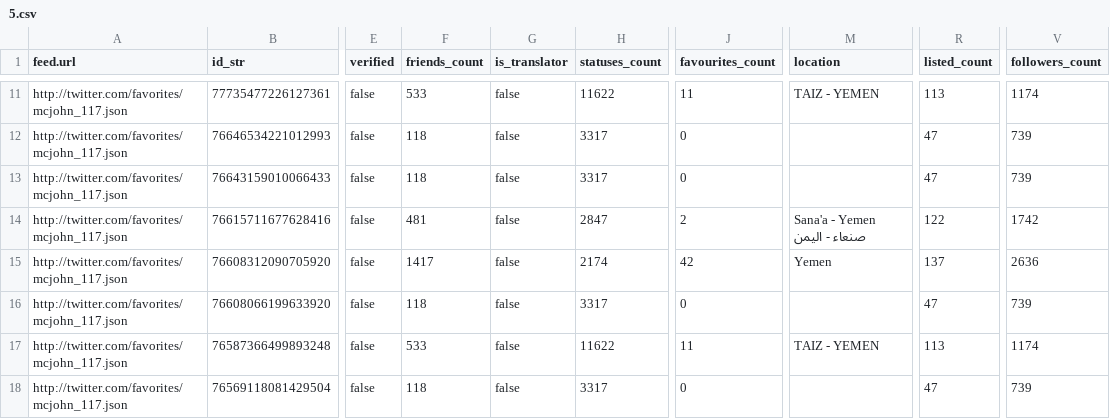
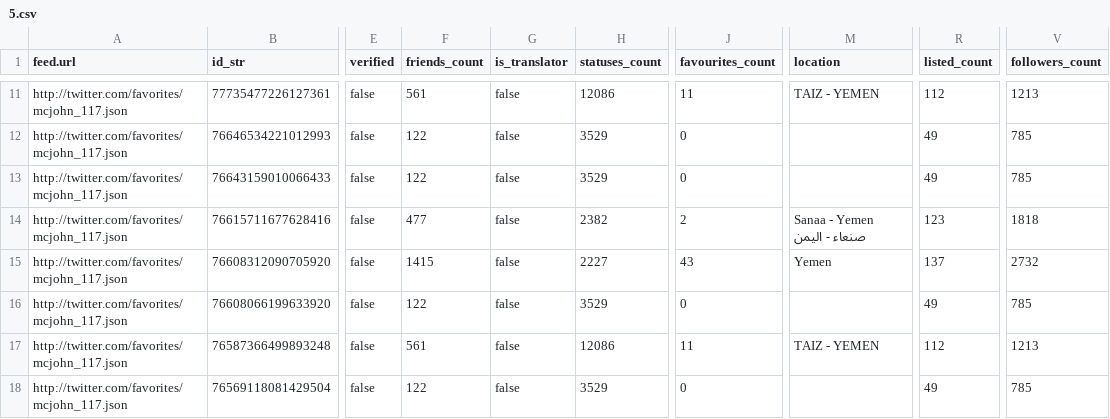
Before and after one commit to mshea/FetchFavorites, a CSV file: public/5.csv, drawn as a sheet; only a part is shown, gaps mark what is left out; the diff covers the shown part only; the diff names each change by its address in the sheet, - before the commit and + after, or states it on an @@ line.

```diff
--- a/public/5.csv
+++ b/public/5.csv
-F11 (friends_count): 533
+F11 (friends_count): 561
-H11 (statuses_count): 11622
+H11 (statuses_count): 12086
-R11 (listed_count): 113
+R11 (listed_count): 112
-V11 (followers_count): 1174
+V11 (followers_count): 1213
-F12:F13 (friends_count): 118
+F12:F13 (friends_count): 122
-H12:H13 (statuses_count): 3317
+H12:H13 (statuses_count): 3529
-R12:R13 (listed_count): 47
+R12:R13 (listed_count): 49
-V12:V13 (followers_count): 739
+V12:V13 (followers_count): 785
-F14 (friends_count): 481
+F14 (friends_count): 477
-H14 (statuses_count): 2847
+H14 (statuses_count): 2382
-M14 (location): Sana'a - Yemen صنعاء - اليمن
+M14 (location): Sanaa - Yemen صنعاء - اليمن
-R14 (listed_count): 122
+R14 (listed_count): 123
-V14 (followers_count): 1742
+V14 (followers_count): 1818
-F15 (friends_count): 1417
+F15 (friends_count): 1415
-H15 (statuses_count): 2174
+H15 (statuses_count): 2227
-J15 (favourites_count): 42
+J15 (favourites_count): 43
-V15 (followers_count): 2636
+V15 (followers_count): 2732
-F16 (friends_count): 118
+F16 (friends_count): 122
-H16 (statuses_count): 3317
+H16 (statuses_count): 3529
-R16 (listed_count): 47
+R16 (listed_count): 49
-V16 (followers_count): 739
+V16 (followers_count): 785
-F17 (friends_count): 533
+F17 (friends_count): 561
-H17 (statuses_count): 11622
+H17 (statuses_count): 12086
-R17 (listed_count): 113
+R17 (listed_count): 112
-V17 (followers_count): 1174
+V17 (followers_count): 1213
-F18 (friends_count): 118
+F18 (friends_count): 122
-H18 (statuses_count): 3317
+H18 (statuses_count): 3529
-R18 (listed_count): 47
+R18 (listed_count): 49
-V18 (followers_count): 739
+V18 (followers_count): 785
```
Also changed, not shown: 51 edited cells elsewhere in this file, public/3.csv, 15 other files.
